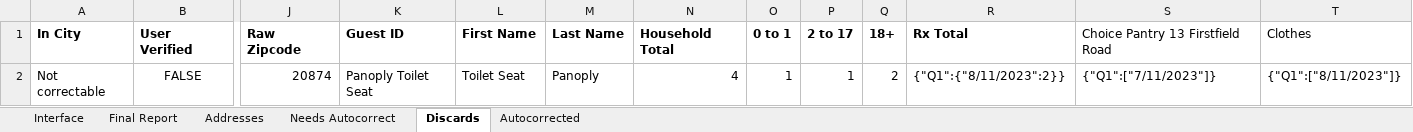
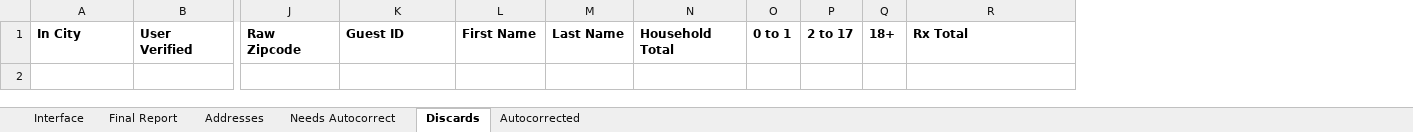
Before and after one commit to Gaithersburg-HELP/gaithersburg_city_grant_address_report, an Excel workbook: city_grant_address_listings_report.xlsm, sheet Discards, drawn as a sheet; only a part is shown, gaps mark what is left out; values as stored, in another font and other column widths than the file's, no borders; charts and pictures not drawn; rows hold the shown columns only; the diff names each change by its address in the sheet, - before the commit and + after, or states it on an @@ line.

```diff
--- a/city_grant_address_listings_report.xlsm (sheet Discards)
+++ b/city_grant_address_listings_report.xlsm (sheet Discards)
-column S, row 1: Choice Pantry 13 Firstfield Road
-column T, row 1: Clothes
-row 2: Not correctable | FALSE | 20874 | Panoply Toilet Seat | Toilet Seat | Panoply | 4 | 1 | 1 | 2 | {"Q1":{"8/11/2023":2}} | {"Q1":["7/11/2023"]} | {"Q1":["8/11/2023"]}
```
Also changed, not shown: sheet Needs Autocorrect, sheet Addresses, 5 other files.
